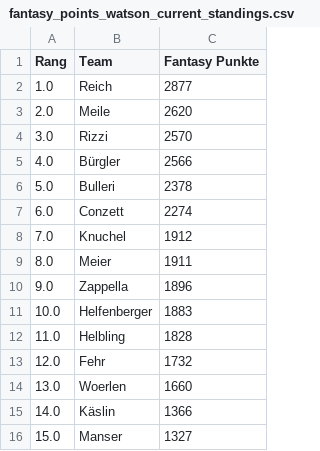
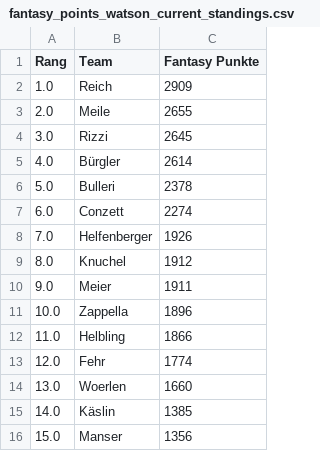
Before and after one commit to leasennch/skifantasy-results, a CSV file: watson/fantasy_points_watson_current_standings.csv, drawn as a sheet.

```diff
--- a/watson/fantasy_points_watson_current_standings.csv
+++ b/watson/fantasy_points_watson_current_standings.csv
@@ -1,16 +1,16 @@
 Rang,Team,Fantasy Punkte
-1.0,Reich,2877
-2.0,Meile,2620
-3.0,Rizzi,2570
-4.0,Bürgler,2566
+1.0,Reich,2909
+2.0,Meile,2655
+3.0,Rizzi,2645
+4.0,Bürgler,2614
 5.0,Bulleri,2378
 6.0,Conzett,2274
-7.0,Knuchel,1912
-8.0,Meier,1911
-9.0,Zappella,1896
-10.0,Helfenberger,1883
-11.0,Helbling,1828
-12.0,Fehr,1732
+7.0,Helfenberger,1926
+8.0,Knuchel,1912
+9.0,Meier,1911
+10.0,Zappella,1896
+11.0,Helbling,1866
+12.0,Fehr,1774
 13.0,Woerlen,1660
-14.0,Käslin,1366
-15.0,Manser,1327
+14.0,Käslin,1385
+15.0,Manser,1356
```
Also changed, not shown: unteresAaretal/fantasy_points_Unteres Aaretal_point_races.csv, watson/fantasy_points_watson_point_races.csv, 9 other files.
